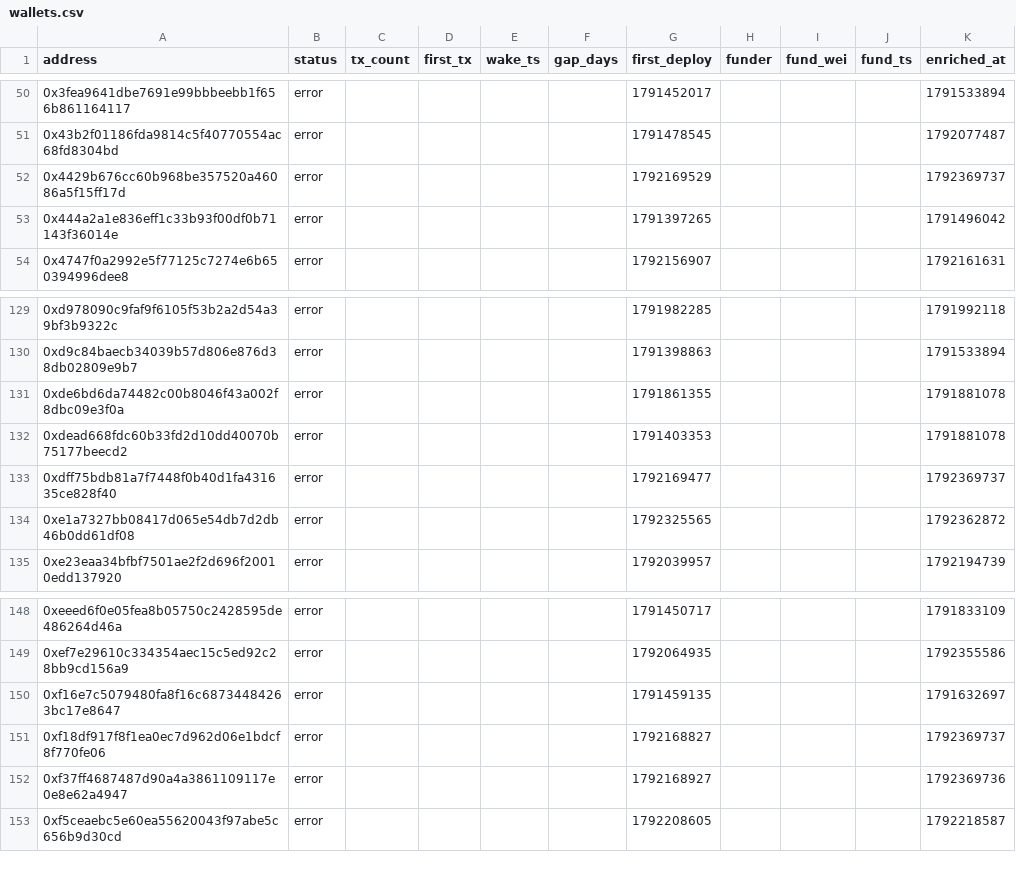
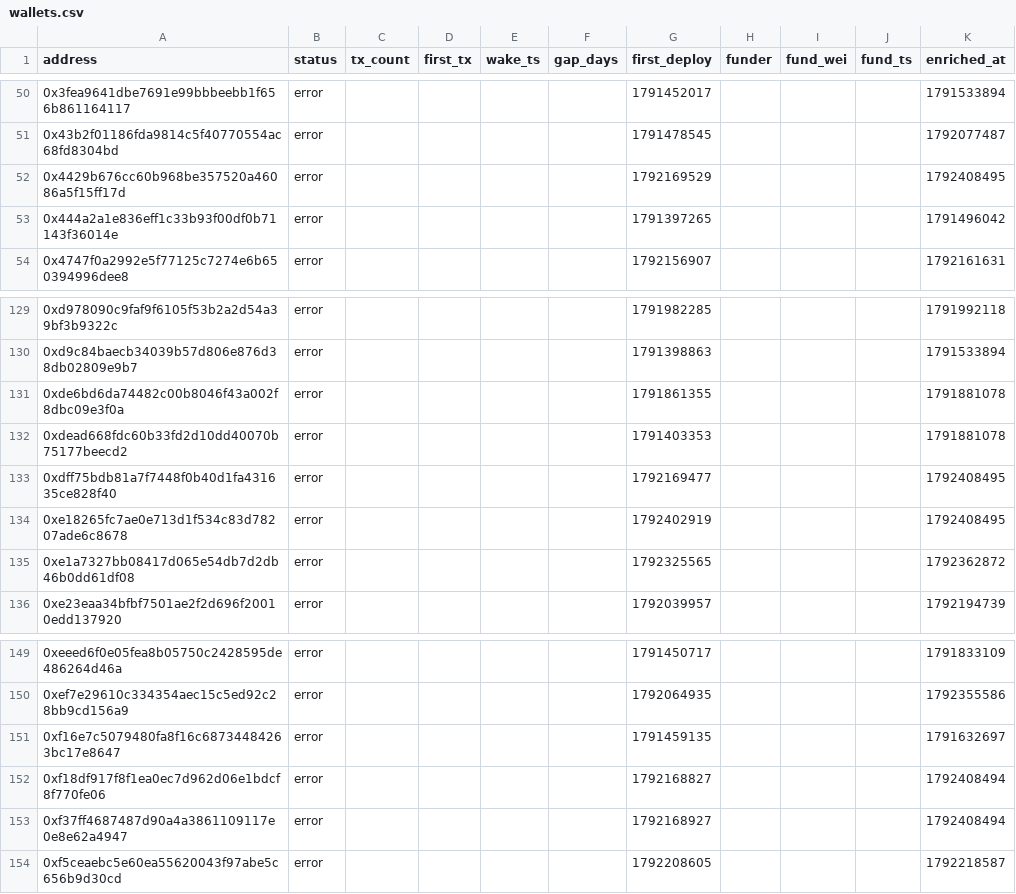
Before and after one commit to ashil13/early-hunter, a CSV file: data/wallets.csv, drawn as a sheet; only a part is shown, gaps mark what is left out.

```diff
--- a/data/wallets.csv
+++ b/data/wallets.csv
@@ -51,3 +51,3 @@ address,status,tx_count,first_tx,wake_ts,gap_days,first_deploy,funder,fund_wei,f
 0x43b2f01186fda9814c5f40770554ac68fd8304bd,error,,,,,1791478545,,,,1792077487
-0x4429b676cc60b968be357520a46086a5f15ff17d,error,,,,,1792169529,,,,1792369737
+0x4429b676cc60b968be357520a46086a5f15ff17d,error,,,,,1792169529,,,,1792408495
 0x444a2a1e836eff1c33b93f00df0b71143f36014e,error,,,,,1791397265,,,,1791496042
@@ -132,3 +132,4 @@ address,status,tx_count,first_tx,wake_ts,gap_days,first_deploy,funder,fund_wei,f
 0xdead668fdc60b33fd2d10dd40070b75177beecd2,error,,,,,1791403353,,,,1791881078
-0xdff75bdb81a7f7448f0b40d1fa431635ce828f40,error,,,,,1792169477,,,,1792369737
+0xdff75bdb81a7f7448f0b40d1fa431635ce828f40,error,,,,,1792169477,,,,1792408495
+0xe18265fc7ae0e713d1f534c83d78207ade6c8678,error,,,,,1792402919,,,,1792408495
 0xe1a7327bb08417d065e54db7d2db46b0dd61df08,error,,,,,1792325565,,,,1792362872
@@ -150,4 +151,4 @@ address,status,tx_count,first_tx,wake_ts,gap_days,first_deploy,funder,fund_wei,f
 0xf16e7c5079480fa8f16c68734484263bc17e8647,error,,,,,1791459135,,,,1791632697
-0xf18df917f8f1ea0ec7d962d06e1bdcf8f770fe06,error,,,,,1792168827,,,,1792369737
-0xf37ff4687487d90a4a3861109117e0e8e62a4947,error,,,,,1792168927,,,,1792369736
+0xf18df917f8f1ea0ec7d962d06e1bdcf8f770fe06,error,,,,,1792168827,,,,1792408494
+0xf37ff4687487d90a4a3861109117e0e8e62a4947,error,,,,,1792168927,,,,1792408494
 0xf5ceaebc5e60ea55620043f97abe5c656b9d30cd,error,,,,,1792208605,,,,1792218587
```
Also changed, not shown: data/candidates_seen.csv, 3 other files.
